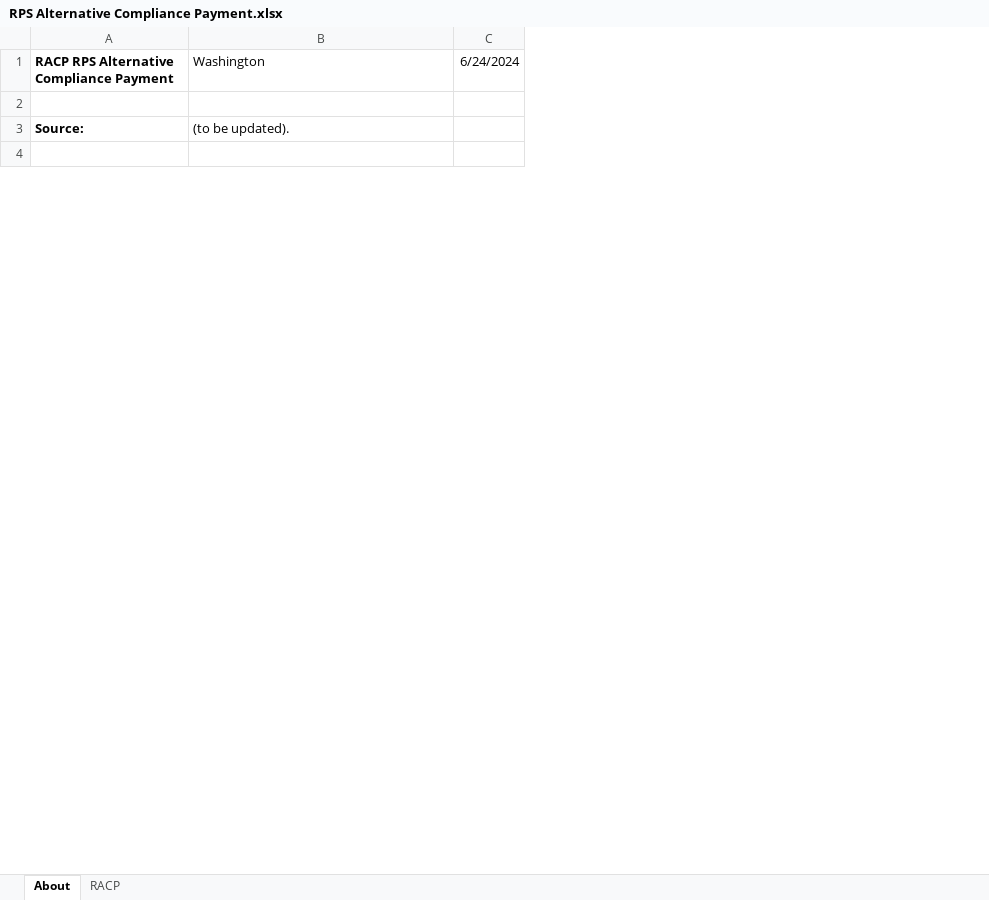
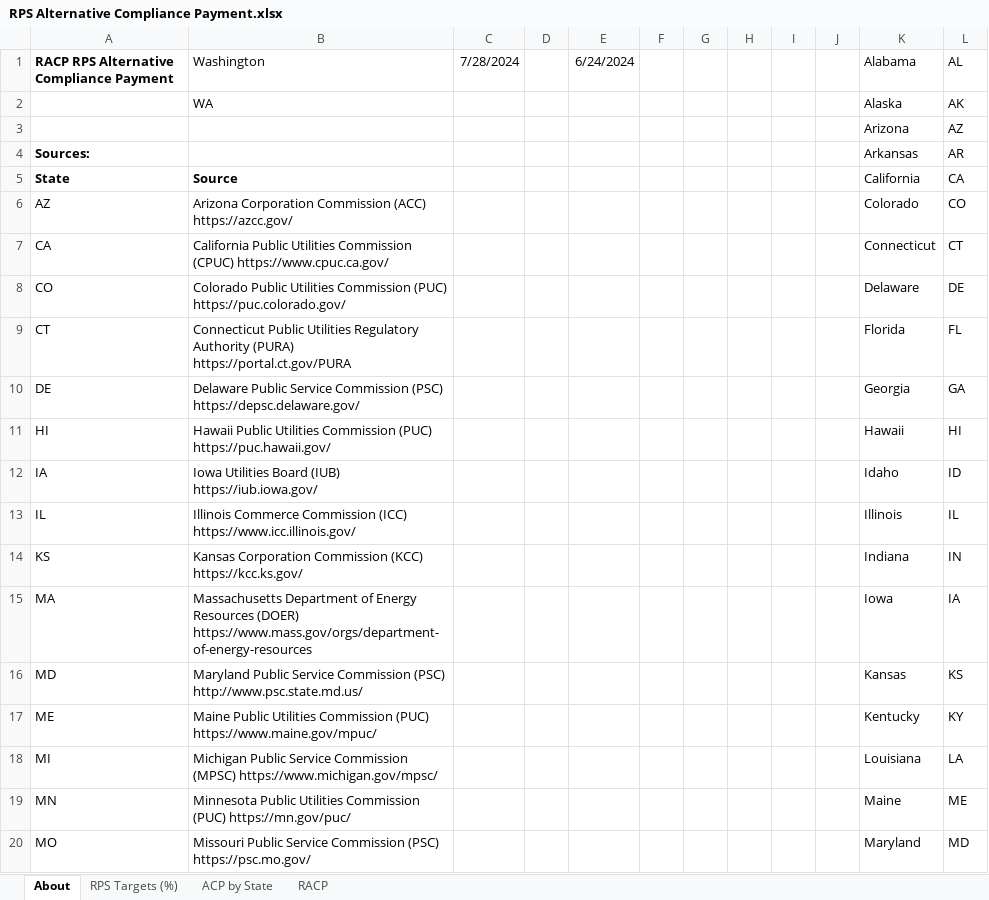
Before and after one commit to EnergyInnovation/eps-washington, an Excel workbook: InputData/ctrl-settings/RACP/RPS Alternative Compliance Payment.xlsx, sheet About, drawn as a sheet; only a part is shown; values as stored, in another font and other column widths than the file's, no borders; conditional formats not drawn; removed rows and columns are numbered as before the commit, all else as after; the diff covers the shown part only; the diff names each change by its address in the sheet, - before the commit and + after, or states it on an @@ line.

```diff
--- a/InputData/ctrl-settings/RACP/RPS Alternative Compliance Payment.xlsx (sheet About)
+++ b/InputData/ctrl-settings/RACP/RPS Alternative Compliance Payment.xlsx (sheet About)
+sheet tab: RPS Targets (%)
+sheet tab: ACP by State
+column C (7/28/2024), empty
+column D, empty
+column F, empty
+column G, empty
+column H, empty
+column I, empty
+column J, empty
+column K (Alabama), rows 3-4: Arizona | Arkansas
+column L (AL), rows 3-4: AZ | AR
+row 2:  | WA |  |  |  |  |  |  |  |  | Alaska | AK
-row 3: (empty)
+row 3:  |  |  |  |  |  |  |  |  |  | Arizona | AZ
-row 3: Source: | (to be updated).
-row 4: (empty)
+row 4: Sources: |  |  |  |  |  |  |  |  |  | Arkansas | AR
+row 5: State | Source |  |  |  |  |  |  |  |  | California | CA
+row 6: AZ | Arizona Corporation Commission (ACC) https://azcc.gov/ |  |  |  |  |  |  |  |  | Colorado | CO
+row 7: CA | California Public Utilities Commission (CPUC) https://www.cpuc.ca.gov/ |  |  |  |  |  |  |  |  | Connecticut | CT
+row 8: CO | Colorado Public Utilities Commission (PUC) https://puc.colorado.gov/ |  |  |  |  |  |  |  |  | Delaware | DE
+row 9: CT | Connecticut Public Utilities Regulatory Authority (PURA) https://portal.ct.gov/PURA |  |  |  |  |  |  |  |  | Florida | FL
+row 10: DE | Delaware Public Service Commission (PSC) https://depsc.delaware.gov/ |  |  |  |  |  |  |  |  | Georgia | GA
+row 11: HI | Hawaii Public Utilities Commission (PUC) https://puc.hawaii.gov/ |  |  |  |  |  |  |  |  | Hawaii | HI
+row 12: IA | Iowa Utilities Board (IUB) https://iub.iowa.gov/ |  |  |  |  |  |  |  |  | Idaho | ID
+row 13: IL | Illinois Commerce Commission (ICC) https://www.icc.illinois.gov/ |  |  |  |  |  |  |  |  | Illinois | IL
+row 14: KS | Kansas Corporation Commission (KCC) https://kcc.ks.gov/ |  |  |  |  |  |  |  |  | Indiana | IN
+row 15: MA | Massachusetts Department of Energy Resources (DOER) https://www.mass.gov/orgs/department-of-energy-resources |  |  |  |  |  |  |  |  | Iowa | IA
+row 16: MD | Maryland Public Service Commission (PSC) http://www.psc.state.md.us/ |  |  |  |  |  |  |  |  | Kansas | KS
+row 17: ME | Maine Public Utilities Commission (PUC) https://www.maine.gov/mpuc/ |  |  |  |  |  |  |  |  | Kentucky | KY
+row 18: MI | Michigan Public Service Commission (MPSC) https://www.michigan.gov/mpsc/ |  |  |  |  |  |  |  |  | Louisiana | LA
+row 19: MN | Minnesota Public Utilities Commission (PUC) https://mn.gov/puc/ |  |  |  |  |  |  |  |  | Maine | ME
+row 20: MO | Missouri Public Service Commission (PSC) https://psc.mo.gov/ |  |  |  |  |  |  |  |  | Maryland | MD
```
Also changed, not shown: 33 added rows and 4 edited cells elsewhere in this sheet, sheet RACP, charts or pictures, InputData/elec/CDRDfRCP/Cln Dsptchble Rsrc Dmnd for Rlbty Curve Param.xlsx, InputData/elec/HOC/HOC Hydro Opportunity Costs.xlsx, 20 other files.
